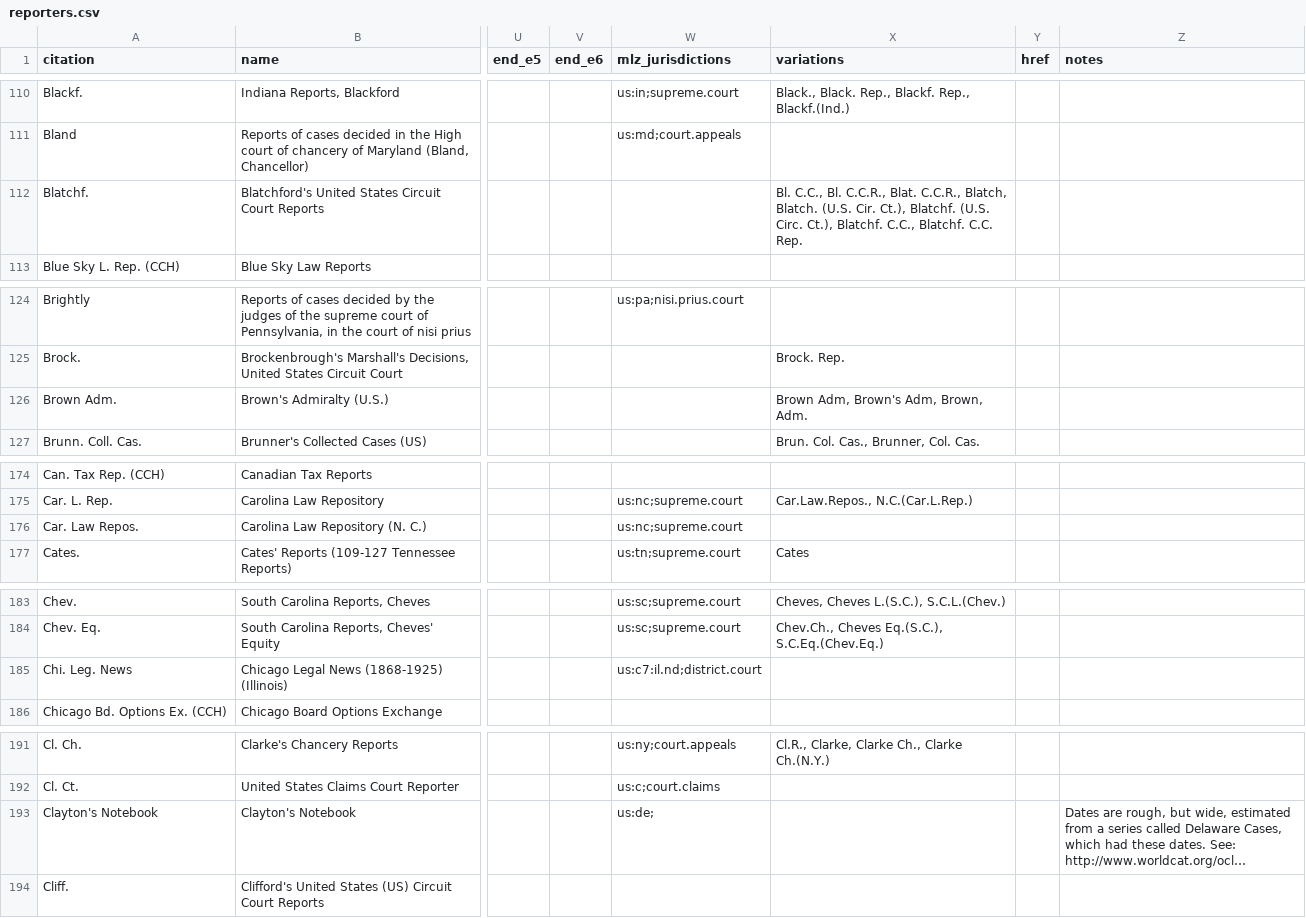
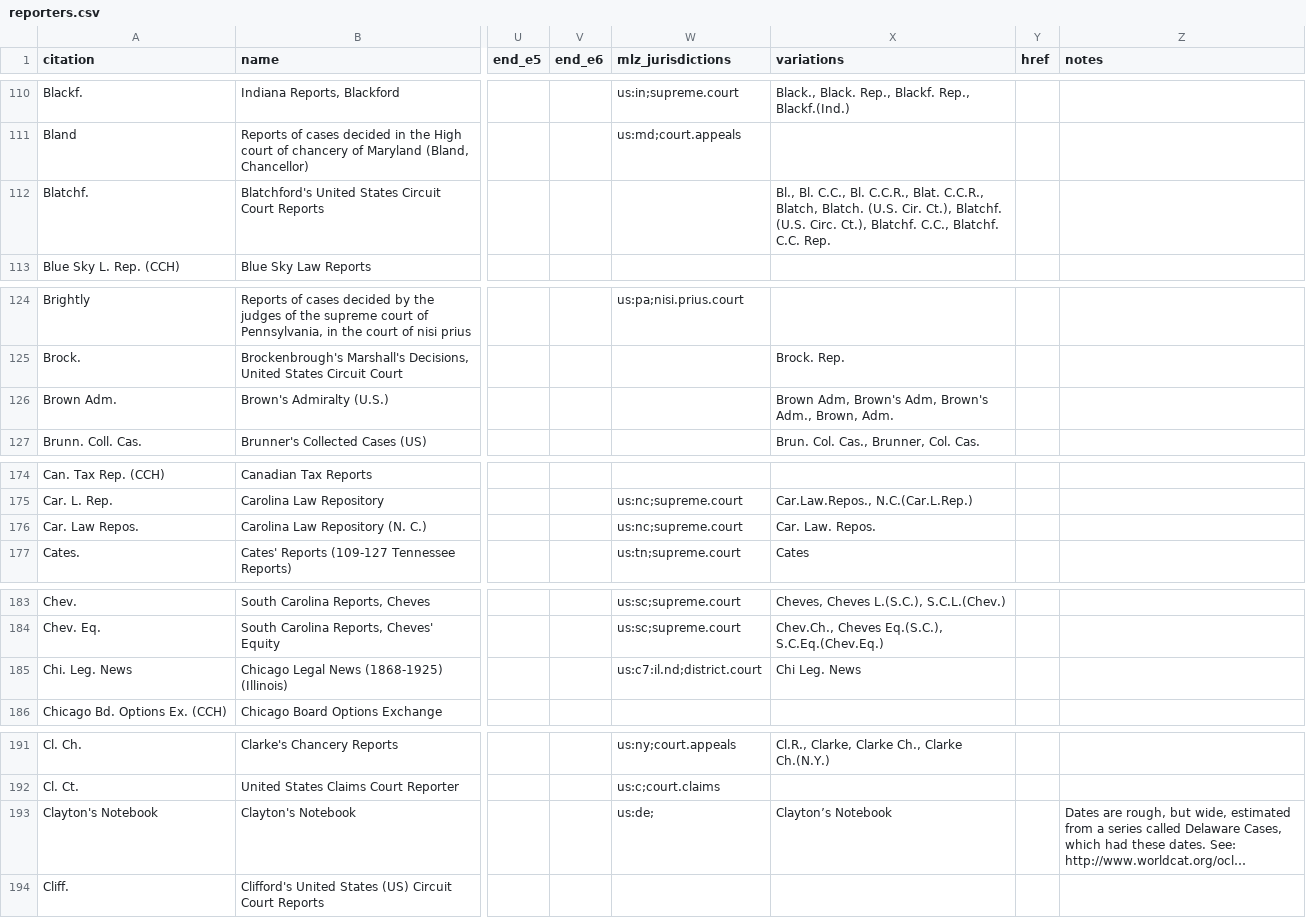
Before and after one commit to freelawproject/reporters-db, a CSV file: reporters.csv, drawn as a sheet; only a part is shown, gaps mark what is left out; long unchanged cells end in …; the diff covers the shown part only; the diff names each change by its address in the sheet, - before the commit and + after, or states it on an @@ line.

Commit message:
- Reporter variations with unicode characters - reporters.csv updated

```diff
--- a/reporters.csv
+++ b/reporters.csv
-X112 (variations): Bl. C.C.,…
+X112 (variations): Bl., Bl. C.C.,…
-X126 (variations): Brown Adm, Brown's Adm, Brown, Adm.
+X126 (variations): Brown Adm, Brown's Adm, Brown's Adm., Brown, Adm.
-X176 (variations): (empty)
+X176 (variations): Car. Law. Repos.
-X185 (variations): (empty)
+X185 (variations): Chi Leg. News
-X193 (variations): (empty)
+X193 (variations): Clayton’s Notebook
```
Also changed, not shown: 1 added row and 20 edited cells elsewhere in this file, 1 other file.
